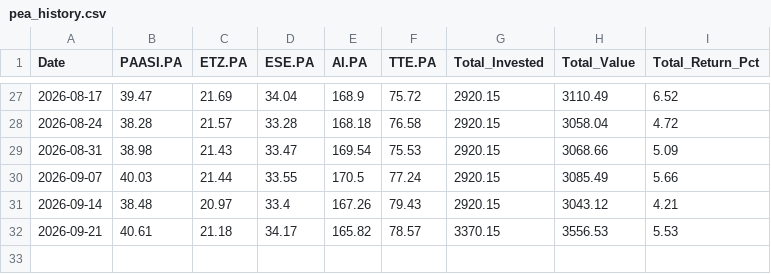
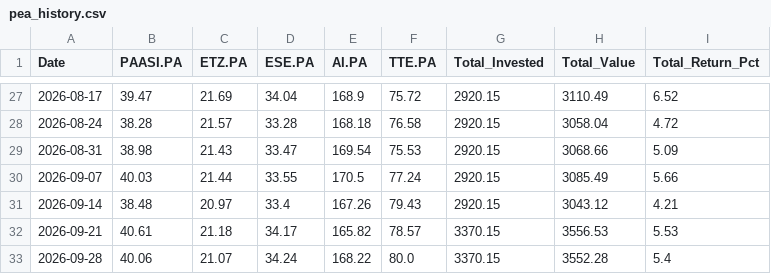
Before and after one commit to DonSanchitoo/pea_tracker, a CSV file: pea_history.csv, drawn as a sheet; only a part is shown, gaps mark what is left out; the diff names each change by its address in the sheet, - before the commit and + after, or states it on an @@ line.

```diff
--- a/pea_history.csv
+++ b/pea_history.csv
+row 33: 2026-09-28 | 40.06 | 21.07 | 34.24 | 168.22 | 80.0 | 3370.15 | 3552.28 | 5.4
```
Also changed, not shown: 1 other file.
